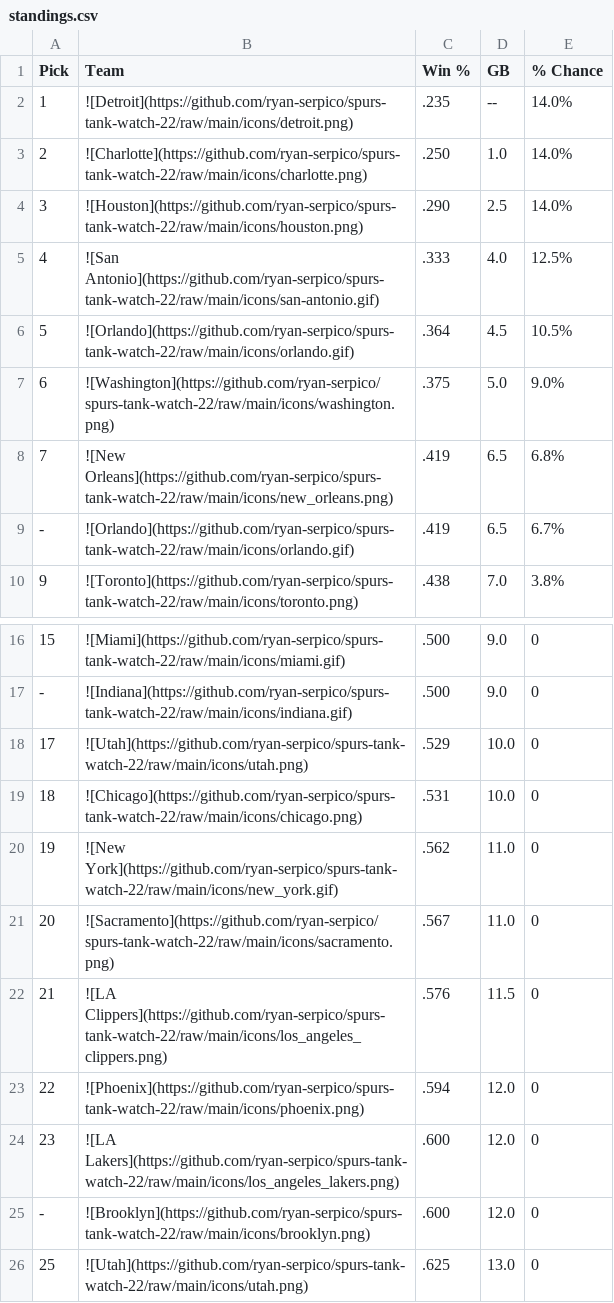
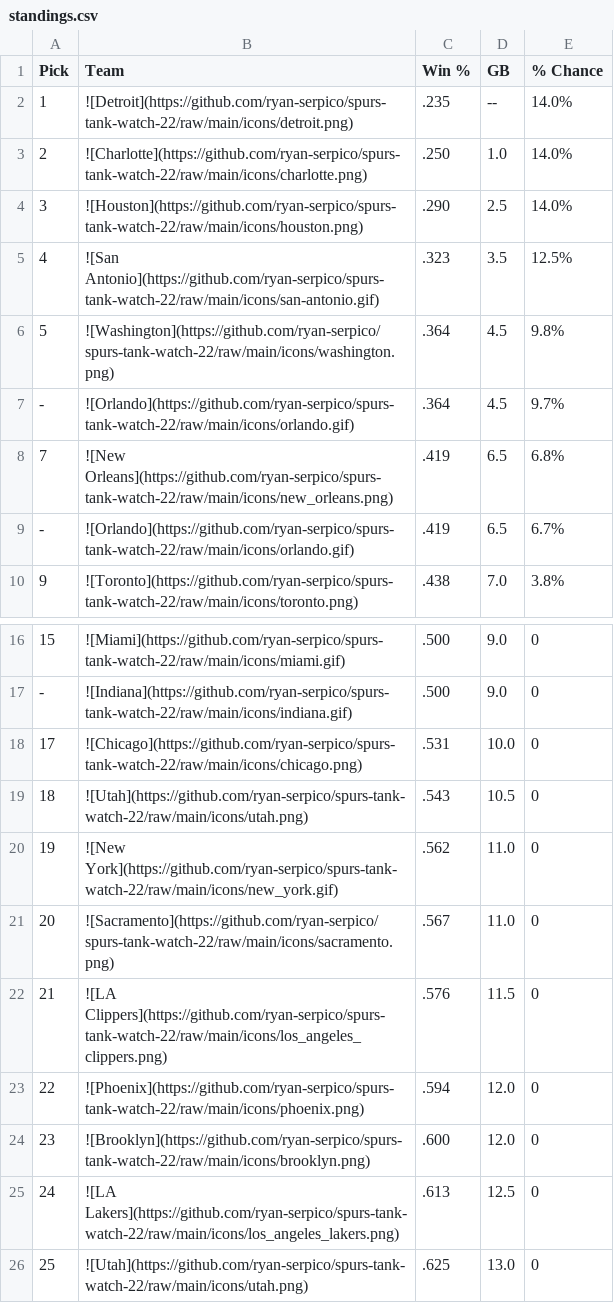
Before and after one commit to ryan-serpico/spurs-tank-watch-22, a CSV file: output/standings.csv, drawn as a sheet; only a part is shown, gaps mark what is left out.

Commit message:
Latest data: Fri Dec 23 09:01:17 UTC 2022

```diff
--- a/output/standings.csv
+++ b/output/standings.csv
@@ -4,5 +4,5 @@ Pick,Team,Win %,GB,% Chance
 3,![Houston](https://github.com/ryan-serpico/spurs-tank-watch-22/raw/main/icons/houston.png),.290,2.5,14.0%
-4,![San Antonio](https://github.com/ryan-serpico/spurs-tank-watch-22/raw/main/icons/san-antonio.gif),.333,4.0,12.5%
-5,![Orlando](https://github.com/ryan-serpico/spurs-tank-watch-22/raw/main/icons/orlando.gif),.364,4.5,10.5%
-6,![Washington](https://github.com/ryan-serpico/spurs-tank-watch-22/raw/main/icons/washington.png),.375,5.0,9.0%
+4,![San Antonio](https://github.com/ryan-serpico/spurs-tank-watch-22/raw/main/icons/san-antonio.gif),.323,3.5,12.5%
+5,![Washington](https://github.com/ryan-serpico/spurs-tank-watch-22/raw/main/icons/washington.png),.364,4.5,9.8%
+-,![Orlando](https://github.com/ryan-serpico/spurs-tank-watch-22/raw/main/icons/orlando.gif),.364,4.5,9.7%
 7,![New Orleans](https://github.com/ryan-serpico/spurs-tank-watch-22/raw/main/icons/new_orleans.png),.419,6.5,6.8%
@@ -17,4 +17,4 @@ Pick,Team,Win %,GB,% Chance
 -,![Indiana](https://github.com/ryan-serpico/spurs-tank-watch-22/raw/main/icons/indiana.gif),.500,9.0,0
-17,![Utah](https://github.com/ryan-serpico/spurs-tank-watch-22/raw/main/icons/utah.png),.529,10.0,0
-18,![Chicago](https://github.com/ryan-serpico/spurs-tank-watch-22/raw/main/icons/chicago.png),.531,10.0,0
+17,![Chicago](https://github.com/ryan-serpico/spurs-tank-watch-22/raw/main/icons/chicago.png),.531,10.0,0
+18,![Utah](https://github.com/ryan-serpico/spurs-tank-watch-22/raw/main/icons/utah.png),.543,10.5,0
 19,![New York](https://github.com/ryan-serpico/spurs-tank-watch-22/raw/main/icons/new_york.gif),.562,11.0,0
@@ -23,4 +23,4 @@ Pick,Team,Win %,GB,% Chance
 22,![Phoenix](https://github.com/ryan-serpico/spurs-tank-watch-22/raw/main/icons/phoenix.png),.594,12.0,0
-23,![LA Lakers](https://github.com/ryan-serpico/spurs-tank-watch-22/raw/main/icons/los_angeles_lakers.png),.600,12.0,0
--,![Brooklyn](https://github.com/ryan-serpico/spurs-tank-watch-22/raw/main/icons/brooklyn.png),.600,12.0,0
+23,![Brooklyn](https://github.com/ryan-serpico/spurs-tank-watch-22/raw/main/icons/brooklyn.png),.600,12.0,0
+24,![LA Lakers](https://github.com/ryan-serpico/spurs-tank-watch-22/raw/main/icons/los_angeles_lakers.png),.613,12.5,0
 25,![Utah](https://github.com/ryan-serpico/spurs-tank-watch-22/raw/main/icons/utah.png),.625,13.0,0
```
Also changed, not shown: 2 other files.
